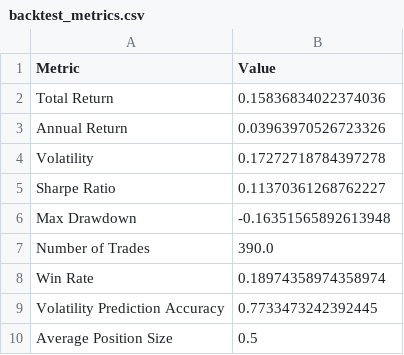
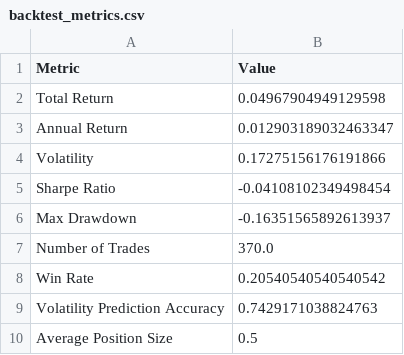
Before and after one commit to MachinelearningexpertQihang/DS340-Final, a CSV file: stock_prediction/results/backtest_metrics.csv, drawn as a sheet.

```diff
--- a/stock_prediction/results/backtest_metrics.csv
+++ b/stock_prediction/results/backtest_metrics.csv
@@ -1,10 +1,10 @@
 Metric,Value
-Total Return,0.15836834022374036
-Annual Return,0.03963970526723326
-Volatility,0.17272718784397278
-Sharpe Ratio,0.11370361268762227
-Max Drawdown,-0.16351565892613948
-Number of Trades,390.0
-Win Rate,0.18974358974358974
-Volatility Prediction Accuracy,0.7733473242392445
+Total Return,0.04967904949129598
+Annual Return,0.012903189032463347
+Volatility,0.17275156176191866
+Sharpe Ratio,-0.04108102349498454
+Max Drawdown,-0.16351565892613937
+Number of Trades,370.0
+Win Rate,0.20540540540540542
+Volatility Prediction Accuracy,0.7429171038824763
 Average Position Size,0.5
```
Also changed, not shown: stock_prediction/results/backtest_results.csv, stock_prediction/results/predictions.csv, 25 other files.
